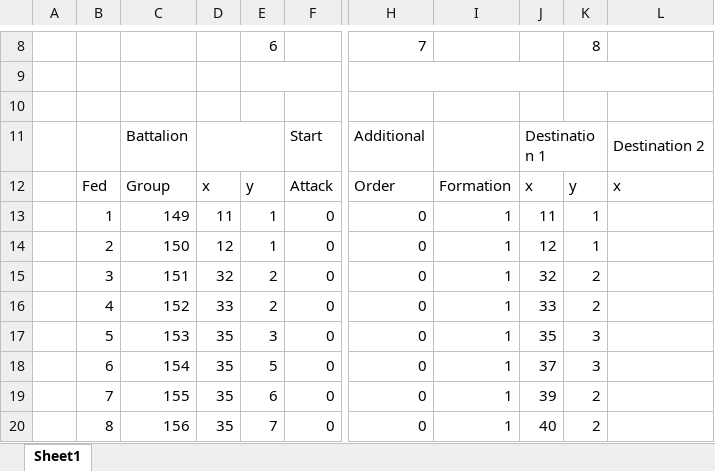
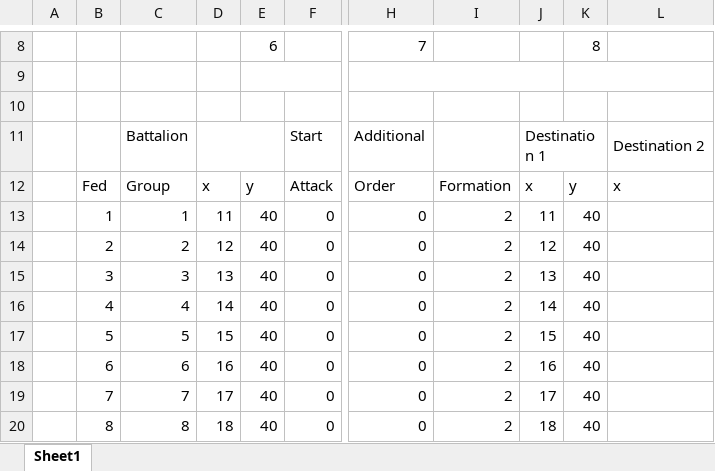
Before and after one commit to jeffyates123/AuSimBattle, an Excel workbook: app/public/sim-sheets/SIM Sheet v0.6-Duchy of Warsaw Sim 204.xlsx, sheet Sheet1, drawn as a sheet; only a part is shown, gaps mark what is left out; values as stored, in another font and other column widths than the file's, no cell formats; table styles not drawn; the diff covers the shown part only; the diff names each change by its address in the sheet, - before the commit and + after, or states it on an @@ line.

```diff
--- a/app/public/sim-sheets/SIM Sheet v0.6-Duchy of Warsaw Sim 204.xlsx (sheet Sheet1)
+++ b/app/public/sim-sheets/SIM Sheet v0.6-Duchy of Warsaw Sim 204.xlsx (sheet Sheet1)
-C13: 149
+C13: 1
-E13:E14: 1
+E13:E14: 40
-I13:I20: 1
+I13:I20: 2
-K13:K14: 1
+K13:K14: 40
-C14: 150
+C14: 2
-C15: 151
+C15: 3
-D15: 32
+D15: 13
-E15:E16: 2
+E15:E16: 40
-J15: 32
+J15: 13
-K15:K16: 2
+K15:K16: 40
-C16: 152
+C16: 4
-D16: 33
+D16: 14
-J16: 33
+J16: 14
-C17: 153
+C17: 5
-D17: 35
+D17: 15
-E17: 3
+E17: 40
-J17: 35
+J17: 15
-K17:K18: 3
+K17:K18: 40
-C18: 154
+C18: 6
-D18: 35
+D18: 16
-E18: 5
+E18: 40
-J18: 37
+J18: 16
-C19: 155
+C19: 7
-D19: 35
+D19: 17
-E19: 6
+E19: 40
-J19: 39
+J19: 17
-K19:K20: 2
+K19:K20: 40
-C20: 156
+C20: 8
-D20: 35
+D20: 18
-E20: 7
+E20: 40
-J20: 40
+J20: 18
```
Also changed, not shown: 621 edited cells elsewhere in this sheet, cell formats, 12 other files.
